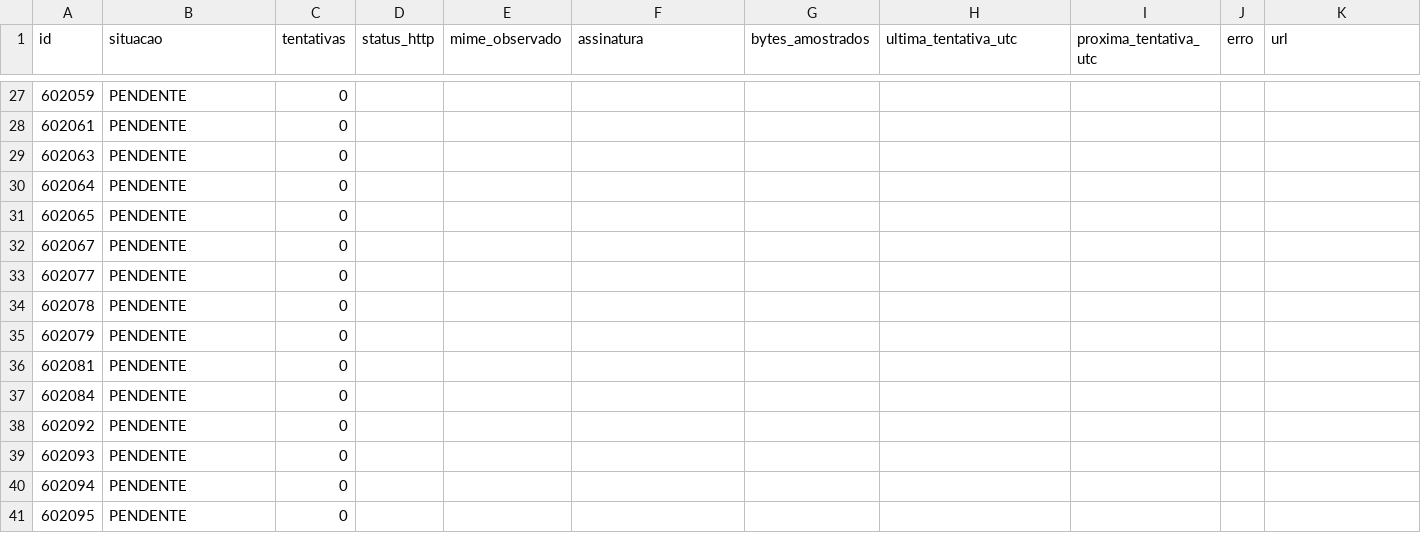
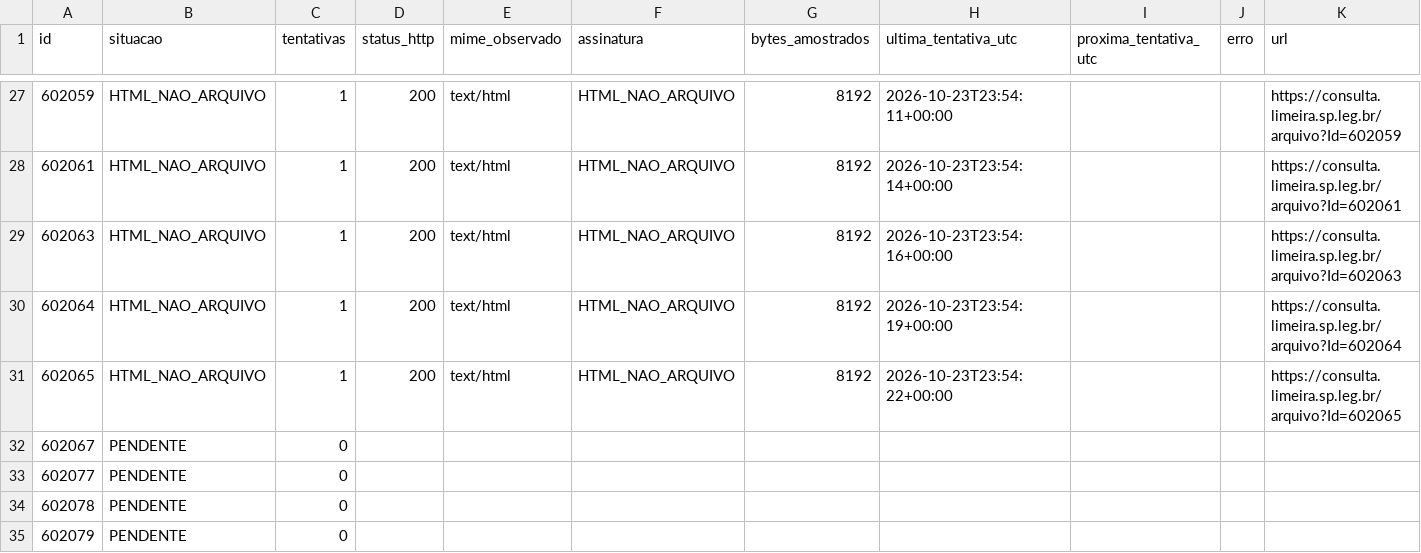
Before and after one commit to ferinbon-cpu/loa-limeira-2027-auditoria, a CSV file: data/r12/status_335.csv, drawn as a sheet; only a part is shown, gaps mark what is left out; the shorter side is filled out with more unchanged rows; the diff covers the shown part only.

```diff
--- a/data/r12/status_335.csv
+++ b/data/r12/status_335.csv
@@ -27,6 +27,6 @@
-602059,PENDENTE,0,,,,,,,,
-602061,PENDENTE,0,,,,,,,,
-602063,PENDENTE,0,,,,,,,,
-602064,PENDENTE,0,,,,,,,,
-602065,PENDENTE,0,,,,,,,,
+602059,HTML_NAO_ARQUIVO,1,200,text/html,HTML_NAO_ARQUIVO,8192,2026-10-23T23:54:11+00:00,,,https://consulta.limeira.sp.leg.br/arquivo?Id=602059
+602061,HTML_NAO_ARQUIVO,1,200,text/html,HTML_NAO_ARQUIVO,8192,2026-10-23T23:54:14+00:00,,,https://consulta.limeira.sp.leg.br/arquivo?Id=602061
+602063,HTML_NAO_ARQUIVO,1,200,text/html,HTML_NAO_ARQUIVO,8192,2026-10-23T23:54:16+00:00,,,https://consulta.limeira.sp.leg.br/arquivo?Id=602063
+602064,HTML_NAO_ARQUIVO,1,200,text/html,HTML_NAO_ARQUIVO,8192,2026-10-23T23:54:19+00:00,,,https://consulta.limeira.sp.leg.br/arquivo?Id=602064
+602065,HTML_NAO_ARQUIVO,1,200,text/html,HTML_NAO_ARQUIVO,8192,2026-10-23T23:54:22+00:00,,,https://consulta.limeira.sp.leg.br/arquivo?Id=602065
 602067,PENDENTE,0,,,,,,,,
```
Also changed, not shown: 80 edited cells elsewhere in this file, 3 other files.
